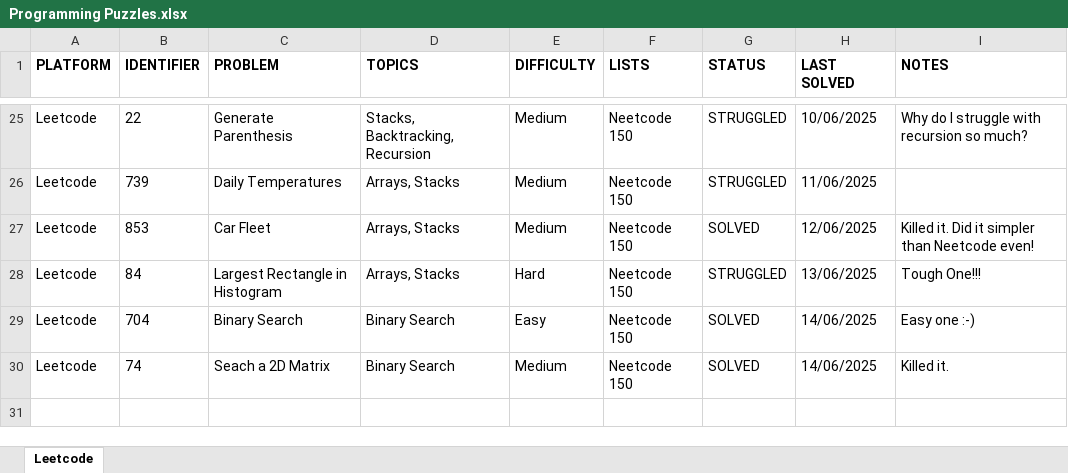
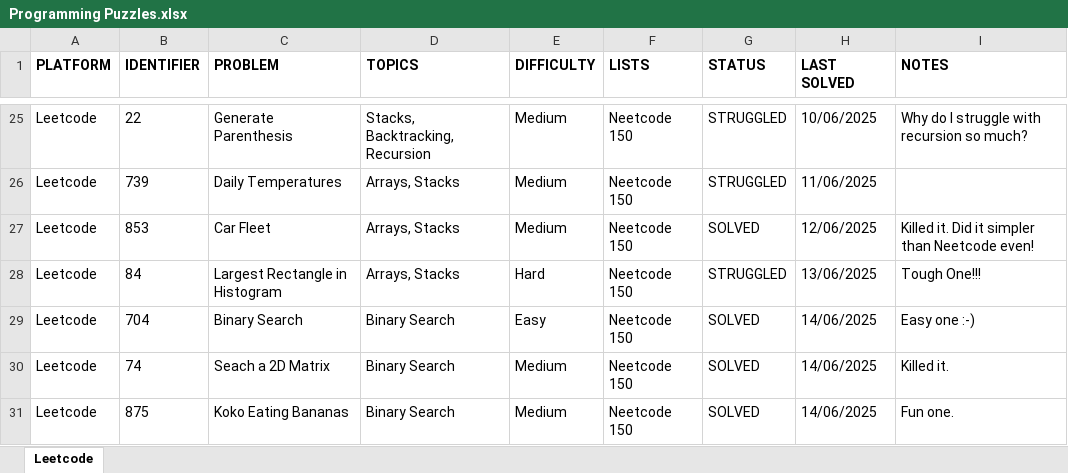
Before and after one commit to rtharris619/ProjectDSA, an Excel workbook: docs/Programming Puzzles.xlsx, sheet Leetcode, drawn as a sheet; only a part is shown, gaps mark what is left out; values as stored, in another font and other column widths than the file's, no borders; the diff names each change by its address in the sheet, - before the commit and + after, or states it on an @@ line.

Commit message:
Another binary search fun challenge

```diff
--- a/docs/Programming Puzzles.xlsx (sheet Leetcode)
+++ b/docs/Programming Puzzles.xlsx (sheet Leetcode)
+row 31: Leetcode | 875 | Koko Eating Bananas | Binary Search | Medium | Neetcode 150 | SOLVED | 14/06/2025 | Fun one.
```
Also changed, not shown: 2 other files.
